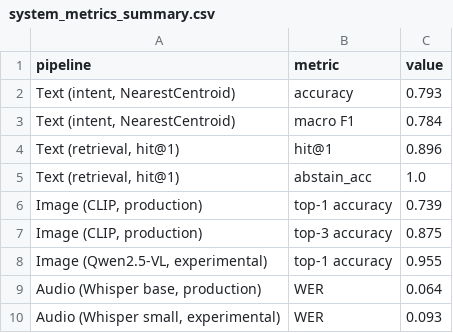
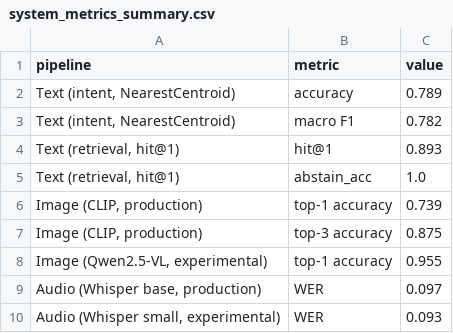
Before and after one commit to pinarrcindemirr/Airport-Assistant, a CSV file: system_metrics_summary.csv, drawn as a sheet.

Commit message:
Add system-wide metrics visualization: latency benchmark, intent confusion matrix heatmap, consolidated summary table

```diff
--- a/system_metrics_summary.csv
+++ b/system_metrics_summary.csv
@@ -1,5 +1,5 @@
 pipeline,metric,value
-"Text (intent, NearestCentroid)",accuracy,0.793
-"Text (intent, NearestCentroid)",macro F1,0.784
-"Text (retrieval, hit@1)",hit@1,0.896
+"Text (intent, NearestCentroid)",accuracy,0.789
+"Text (intent, NearestCentroid)",macro F1,0.782
+"Text (retrieval, hit@1)",hit@1,0.893
 "Text (retrieval, hit@1)",abstain_acc,1.0
@@ -8,3 +8,3 @@ pipeline,metric,value
 "Image (Qwen2.5-VL, experimental)",top-1 accuracy,0.955
-"Audio (Whisper base, production)",WER,0.064
+"Audio (Whisper base, production)",WER,0.097
 "Audio (Whisper small, experimental)",WER,0.093
```
Also changed, not shown: 1 other file.
